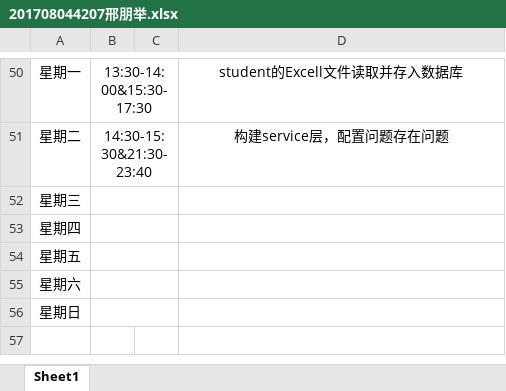
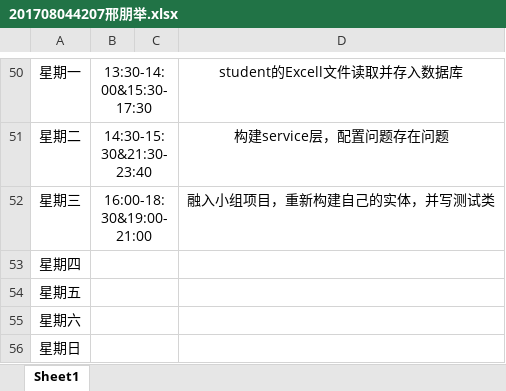
Before and after one commit to ly934060690/OSALS, an Excel workbook: doc/log/201708044207邢朋举.xlsx, sheet Sheet1, drawn as a sheet; only a part is shown, gaps mark what is left out; values as stored, in another font and other column widths than the file's, no borders; the diff names each change by its address in the sheet, - before the commit and + after, or states it on an @@ line.

Commit message:
Update 201708044207邢朋举.xlsx

```diff
--- a/doc/log/201708044207邢朋举.xlsx (sheet Sheet1)
+++ b/doc/log/201708044207邢朋举.xlsx (sheet Sheet1)
-B52: (empty)
+B52: 16:00-18:30&19:00-21:00
-D52: (empty)
+D52: 融入小组项目，重新构建自己的实体，并写测试类
```
